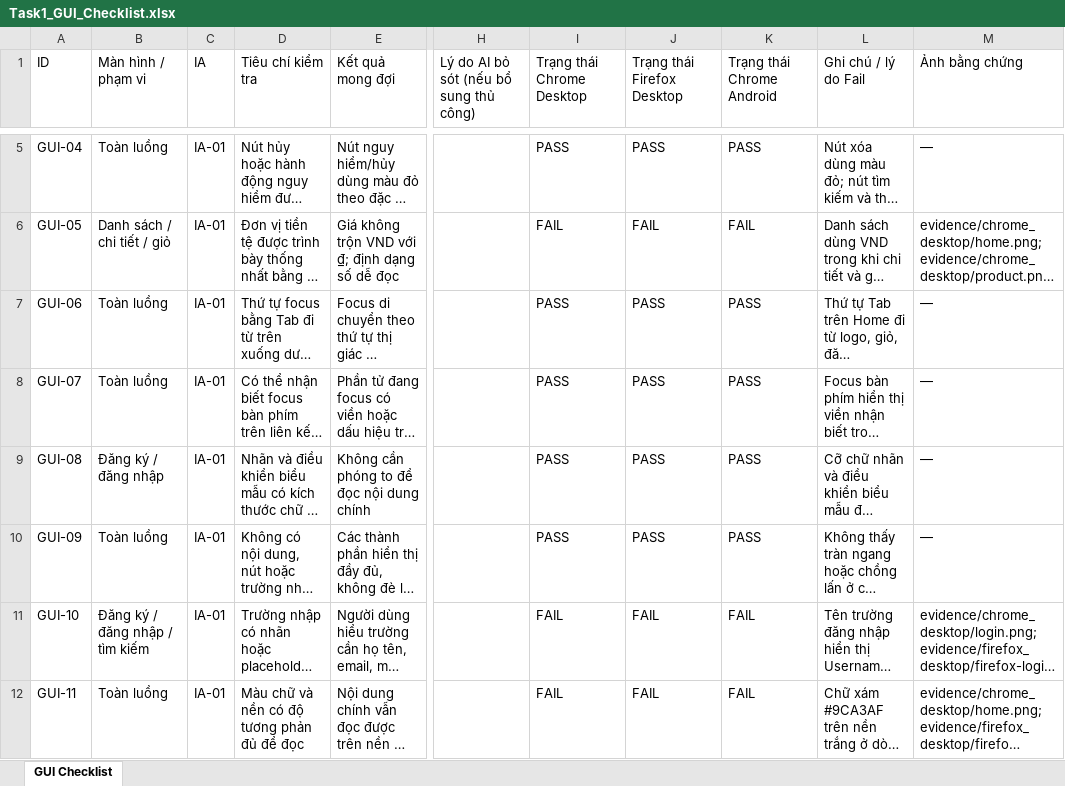
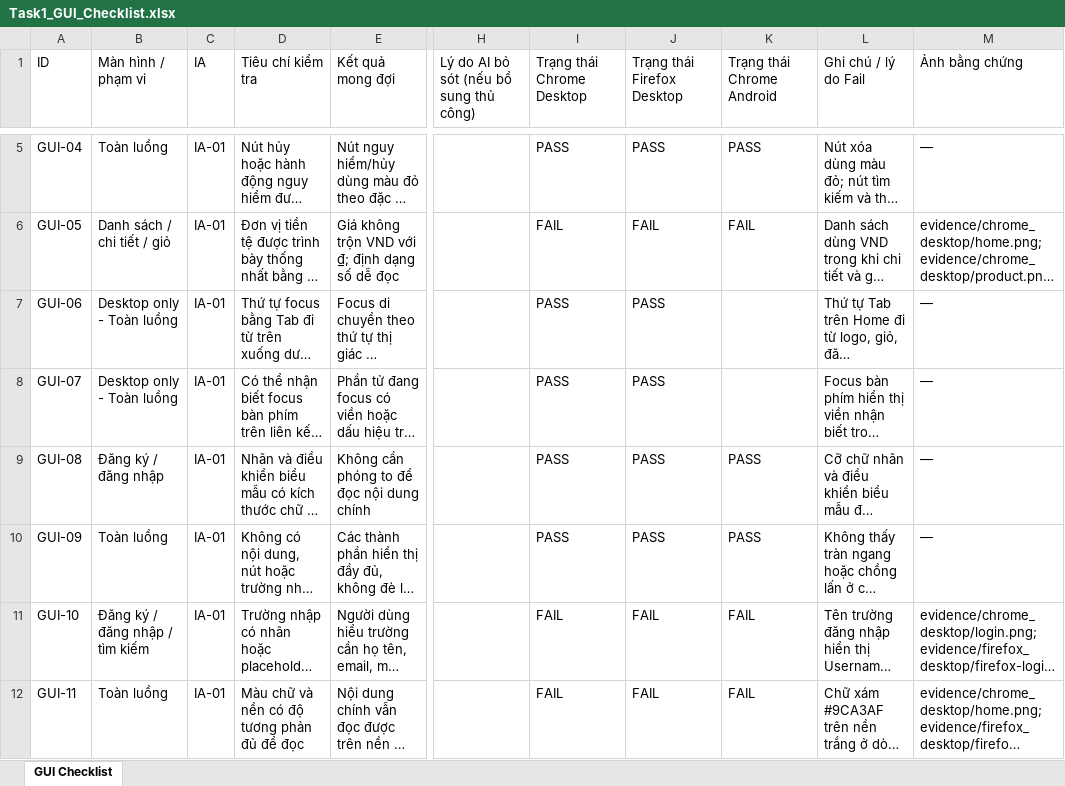
Before and after one commit to PhuLe2712/HW03-GUI-Usability, an Excel workbook: Task1_GUI_Checklist.xlsx, sheet GUI Checklist, drawn as a sheet; only a part is shown, gaps mark what is left out; long unchanged cells end in …; values as stored, in another font and other column widths than the file's, no cell formats; conditional formats and table styles not drawn; the diff covers the shown part only; the diff names each change by its address in the sheet, - before the commit and + after, or states it on an @@ line.

```diff
--- a/Task1_GUI_Checklist.xlsx (sheet GUI Checklist)
+++ b/Task1_GUI_Checklist.xlsx (sheet GUI Checklist)
-B7:B8 (Màn hình / phạm vi): Toàn luồng
+B7:B8 (Màn hình / phạm vi): Desktop only - Toàn luồng
-K7:K8 (Trạng thái Chrome Android): PASS
+K7:K8 (Trạng thái Chrome Android): (empty)
```
Also changed, not shown: 3 removed rows and 30 edited cells elsewhere in this sheet, cell formats, 4 other files.
